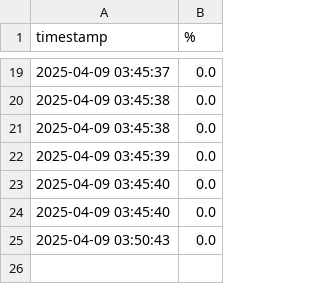
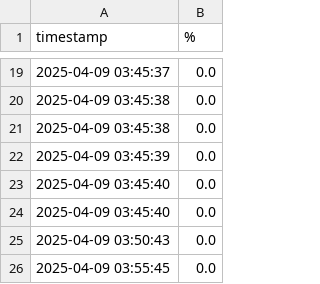
Before and after one commit to yishanlin22/electricfish, a CSV file: energy_efficiency.csv, drawn as a sheet; only a part is shown, gaps mark what is left out.

Commit message:
Update energy efficiency.csv

```diff
--- a/energy_efficiency.csv
+++ b/energy_efficiency.csv
@@ -25 +25,2 @@ timestamp,%
 2025-04-09 03:50:43,0.0
+2025-04-09 03:55:45,0.0
```
